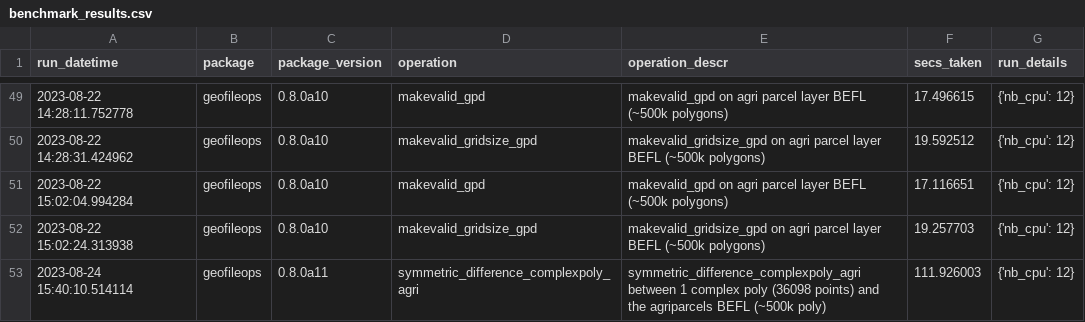
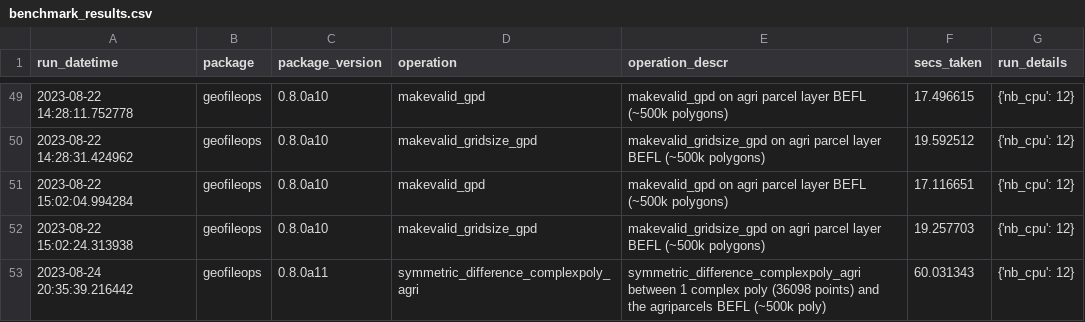
Before and after one commit to geofileops/geofileops, a CSV file: benchmark/results/benchmark_results.csv, drawn as a sheet; only a part is shown, gaps mark what is left out.

Commit message:
Update benchmark

```diff
--- a/benchmark/results/benchmark_results.csv
+++ b/benchmark/results/benchmark_results.csv
@@ -52,2 +52,2 @@ run_datetime,package,package_version,operation,operation_descr,secs_taken,run_de
 2023-08-22 15:02:24.313938,geofileops,0.8.0a10,makevalid_gridsize_gpd,makevalid_gridsize_gpd on agri parcel layer BEFL (~500k polygons),19.257703,{'nb_cpu': 12}
-2023-08-24 15:40:10.514114,geofileops,0.8.0a11,symmetric_difference_complexpoly_agri,symmetric_difference_complexpoly_agri between 1 complex poly (36098 points) and the agriparcels BEFL (~500k poly),111.926003,{'nb_cpu': 12}
+2023-08-24 20:35:39.216442,geofileops,0.8.0a11,symmetric_difference_complexpoly_agri,symmetric_difference_complexpoly_agri between 1 complex poly (36098 points) and the agriparcels BEFL (~500k poly),60.031343,{'nb_cpu': 12}
```
Also changed, not shown: 1 other file.
